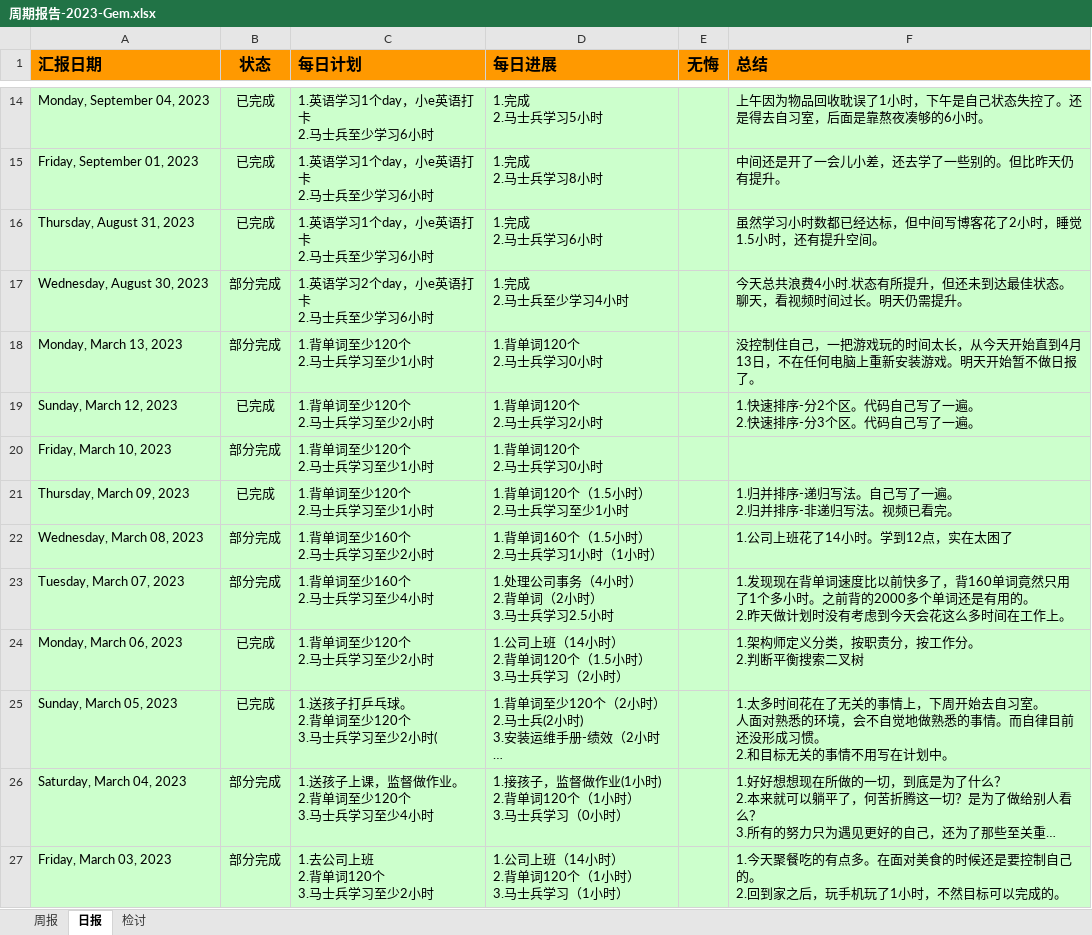
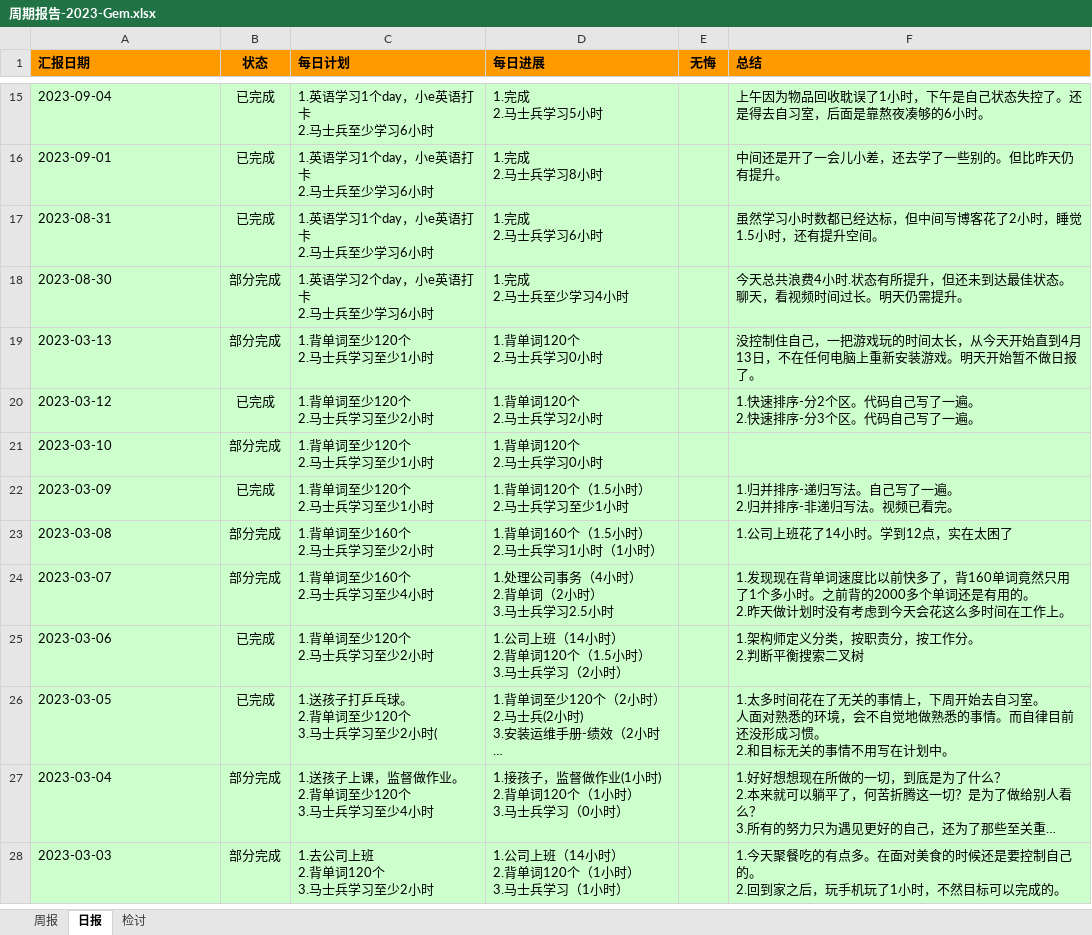
Before and after one commit to namelessmyth/beFreeCoder, an Excel workbook: report/周期报告-2023-Gem.xlsx, sheet 日报, drawn as a sheet; only a part is shown, gaps mark what is left out; long unchanged cells end in …; values as stored, in another font and other column widths than the file's, no borders; conditional formats not drawn; addresses are those after the commit; the diff covers the shown part only; the diff names each change by its address in the sheet, - before the commit and + after, or states it on an @@ line.

```diff
--- a/report/周期报告-2023-Gem.xlsx (sheet 日报)
+++ b/report/周期报告-2023-Gem.xlsx (sheet 日报)
@@ A1:F1 text size: smaller @@
-A15 (汇报日期): Monday, September 04, 2023
+A15 (汇报日期): 2023-09-04
-A16 (汇报日期): Friday, September 01, 2023
+A16 (汇报日期): 2023-09-01
-A17 (汇报日期): Thursday, August 31, 2023
+A17 (汇报日期): 2023-08-31
-A18 (汇报日期): Wednesday, August 30, 2023
+A18 (汇报日期): 2023-08-30
-A19 (汇报日期): Monday, March 13, 2023
+A19 (汇报日期): 2023-03-13
-A20 (汇报日期): Sunday, March 12, 2023
+A20 (汇报日期): 2023-03-12
-A21 (汇报日期): Friday, March 10, 2023
+A21 (汇报日期): 2023-03-10
-A22 (汇报日期): Thursday, March 09, 2023
+A22 (汇报日期): 2023-03-09
-A23 (汇报日期): Wednesday, March 08, 2023
+A23 (汇报日期): 2023-03-08
-A24 (汇报日期): Tuesday, March 07, 2023
+A24 (汇报日期): 2023-03-07
-A25 (汇报日期): Monday, March 06, 2023
+A25 (汇报日期): 2023-03-06
-A26 (汇报日期): Sunday, March 05, 2023
+A26 (汇报日期): 2023-03-05
-A27 (汇报日期): Saturday, March 04, 2023
+A27 (汇报日期): 2023-03-04
-A28 (汇报日期): Friday, March 03, 2023
+A28 (汇报日期): 2023-03-03
```
Also changed, not shown: 2 added rows, 1 removed row and 16 edited cells elsewhere in this sheet, sheet 周报, sheet 检讨, 4 other files.
